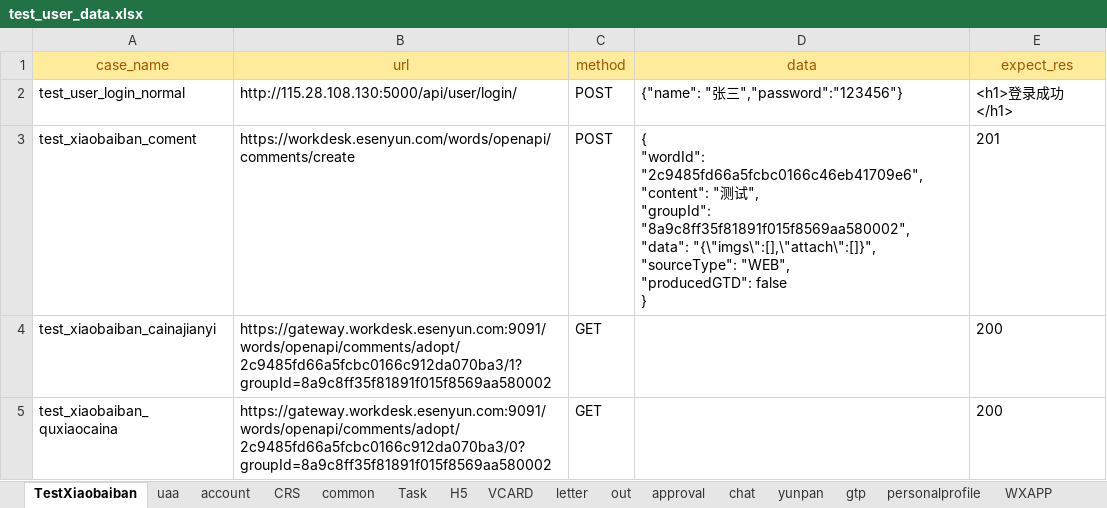
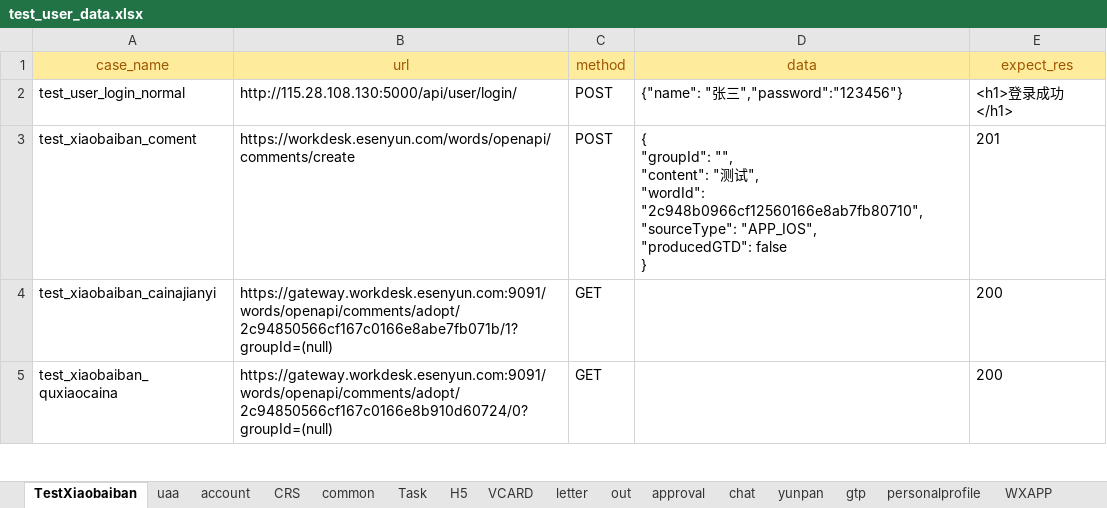
Before and after one commit to caoruihua/jiekou_yituanma, an Excel workbook: data/test_user_data.xlsx, sheet TestXiaobaiban, drawn as a sheet; only a part is shown; values as stored, in another font and other column widths than the file's, no borders; ↵ is a line break in a cell; the diff covers the shown part only; the diff names each change by its address in the sheet, - before the commit and + after, or states it on an @@ line.

```diff
--- a/data/test_user_data.xlsx (sheet TestXiaobaiban)
+++ b/data/test_user_data.xlsx (sheet TestXiaobaiban)
-D3 (data): { ↵ "wordId": "2c9485fd66a5fcbc0166c46eb41709e6", ↵ "content": "测试", ↵ "groupId": "8a9c8ff35f81891f015f8569aa580002", ↵ "data": "{\"imgs\":[],\"attach\":[]}", ↵ "sourceType": "WEB", ↵ "producedGTD": false…
+D3 (data): { ↵ "groupId": "", ↵ "content": "测试", ↵ "wordId": "2c948b0966cf12560166e8ab7fb80710", ↵ "sourceType": "APP_IOS", ↵ "producedGTD": false…
-B4 (url): https://gateway.workdesk.esenyun.com:9091/words/openapi/comments/adopt/2c9485fd66a5fcbc0166c912da070ba3/1?groupId=8a9c8ff35f81891f015f8569aa580002
+B4 (url): https://gateway.workdesk.esenyun.com:9091/words/openapi/comments/adopt/2c94850566cf167c0166e8abe7fb071b/1?groupId=(null)
-B5 (url): https://gateway.workdesk.esenyun.com:9091/words/openapi/comments/adopt/2c9485fd66a5fcbc0166c912da070ba3/0?groupId=8a9c8ff35f81891f015f8569aa580002
+B5 (url): https://gateway.workdesk.esenyun.com:9091/words/openapi/comments/adopt/2c94850566cf167c0166e8b910d60724/0?groupId=(null)
```
Also changed, not shown: 4 added rows and 7 edited cells elsewhere in this sheet, 1 other file.
